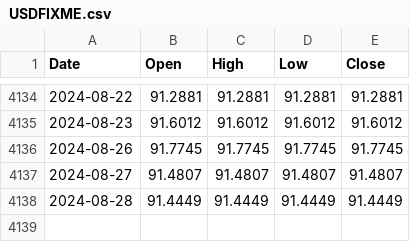
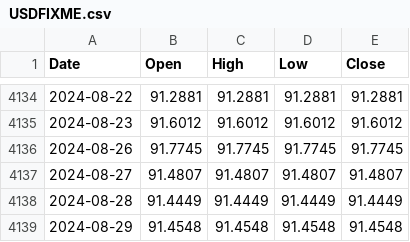
Before and after one commit to ruslanbay/moex, a CSV file: history/USDFIXME.csv, drawn as a sheet; only a part is shown, gaps mark what is left out.

```diff
--- a/history/USDFIXME.csv
+++ b/history/USDFIXME.csv
@@ -4138 +4138,2 @@ Date,Open,High,Low,Close
 2024-08-28,91.4449,91.4449,91.4449,91.4449
+2024-08-29,91.4548,91.4548,91.4548,91.4548
```
